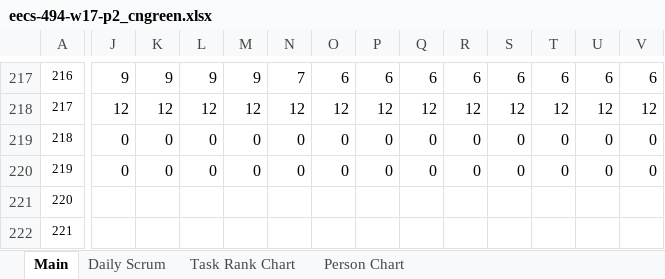
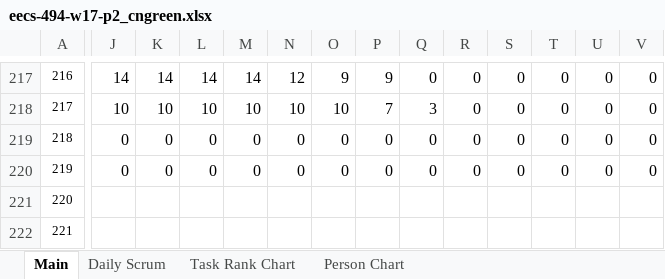
Before and after one commit to cngreen/Elephant_Escape, an Excel workbook: Documents/eecs-494-w17-p2_cngreen.xlsx, sheet Main, drawn as a sheet; only a part is shown, gaps mark what is left out; values as stored, in another font and other column widths than the file's, no borders; charts and pictures and conditional formats not drawn; the diff covers the shown part only; the diff names each change by its address in the sheet, - before the commit and + after, or states it on an @@ line.

```diff
--- a/Documents/eecs-494-w17-p2_cngreen.xlsx (sheet Main)
+++ b/Documents/eecs-494-w17-p2_cngreen.xlsx (sheet Main)
-J217: 9
+J217: 14
-K217: 9
+K217: 14
-L217: 9
+L217: 14
-M217: 9
+M217: 14
-N217: 7
+N217: 12
-O217: 6
+O217: 9
-P217: 6
+P217: 9
-Q217: 6
+Q217: 0
-R217: 6
+R217: 0
-S217: 6
+S217: 0
-T217: 6
+T217: 0
-U217: 6
+U217: 0
-V217: 6
+V217: 0
-J218: 12
+J218: 10
-K218: 12
+K218: 10
-L218: 12
+L218: 10
-M218: 12
+M218: 10
-N218: 12
+N218: 10
-O218: 12
+O218: 10
-P218: 12
+P218: 7
-Q218: 12
+Q218: 3
-R218: 12
+R218: 0
-S218: 12
+S218: 0
-T218: 12
+T218: 0
-U218: 12
+U218: 0
-V218: 12
+V218: 0
```
Also changed, not shown: 7 added rows, 7 removed rows, 187 edited cells and cell formats elsewhere in this sheet, sheet Daily Scrum, formulas that keep their value, charts or pictures, 13 other files.
